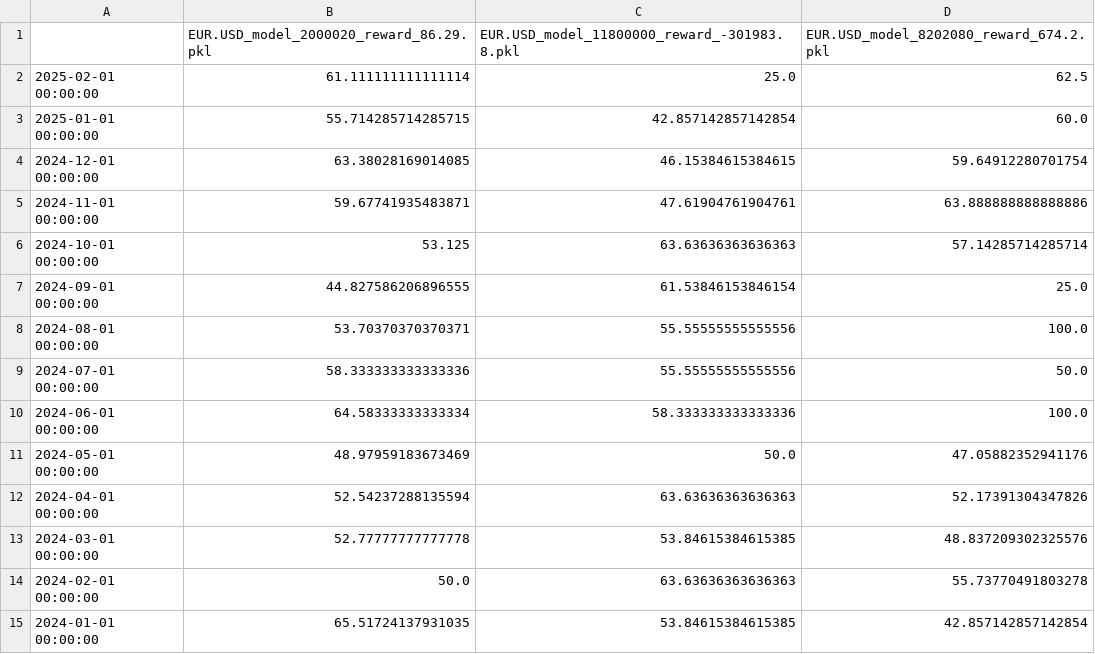
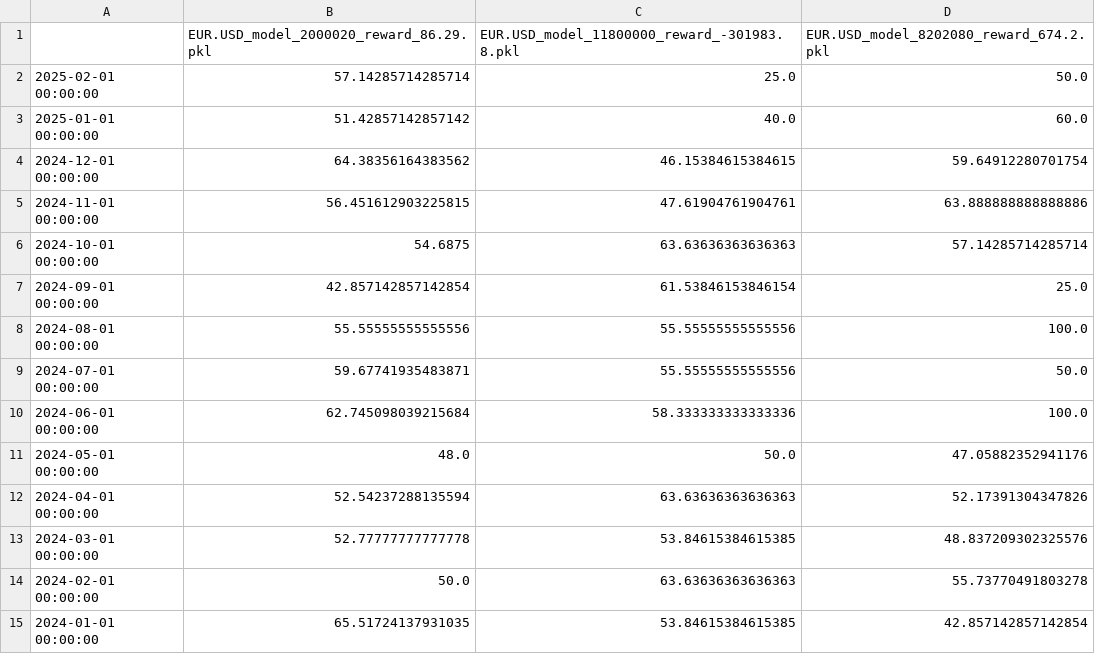
Before and after one commit to speedlab1/speedlab_monitoring, a CSV file: src/data/win_pct_fo.csv, drawn as a sheet; only a part is shown.

```diff
--- a/src/data/win_pct_fo.csv
+++ b/src/data/win_pct_fo.csv
@@ -1,12 +1,12 @@
 ,EUR.USD_model_2000020_reward_86.29.pkl,EUR.USD_model_11800000_reward_-301983.8.pkl,EUR.USD_model_8202080_reward_674.2.pkl
-2025-02-01 00:00:00,61.111111111111114,25.0,62.5
-2025-01-01 00:00:00,55.714285714285715,42.857142857142854,60.0
-2024-12-01 00:00:00,63.38028169014085,46.15384615384615,59.64912280701754
-2024-11-01 00:00:00,59.67741935483871,47.61904761904761,63.888888888888886
-2024-10-01 00:00:00,53.125,63.63636363636363,57.14285714285714
-2024-09-01 00:00:00,44.827586206896555,61.53846153846154,25.0
-2024-08-01 00:00:00,53.70370370370371,55.55555555555556,100.0
-2024-07-01 00:00:00,58.333333333333336,55.55555555555556,50.0
-2024-06-01 00:00:00,64.58333333333334,58.333333333333336,100.0
-2024-05-01 00:00:00,48.97959183673469,50.0,47.05882352941176
+2025-02-01 00:00:00,57.14285714285714,25.0,50.0
+2025-01-01 00:00:00,51.42857142857142,40.0,60.0
+2024-12-01 00:00:00,64.38356164383562,46.15384615384615,59.64912280701754
+2024-11-01 00:00:00,56.451612903225815,47.61904761904761,63.888888888888886
+2024-10-01 00:00:00,54.6875,63.63636363636363,57.14285714285714
+2024-09-01 00:00:00,42.857142857142854,61.53846153846154,25.0
+2024-08-01 00:00:00,55.55555555555556,55.55555555555556,100.0
+2024-07-01 00:00:00,59.67741935483871,55.55555555555556,50.0
+2024-06-01 00:00:00,62.745098039215684,58.333333333333336,100.0
+2024-05-01 00:00:00,48.0,50.0,47.05882352941176
 2024-04-01 00:00:00,52.54237288135594,63.63636363636363,52.17391304347826
```
Also changed, not shown: src/data/current_fo.csv, src/data/current_sto.csv, 15 other files.
